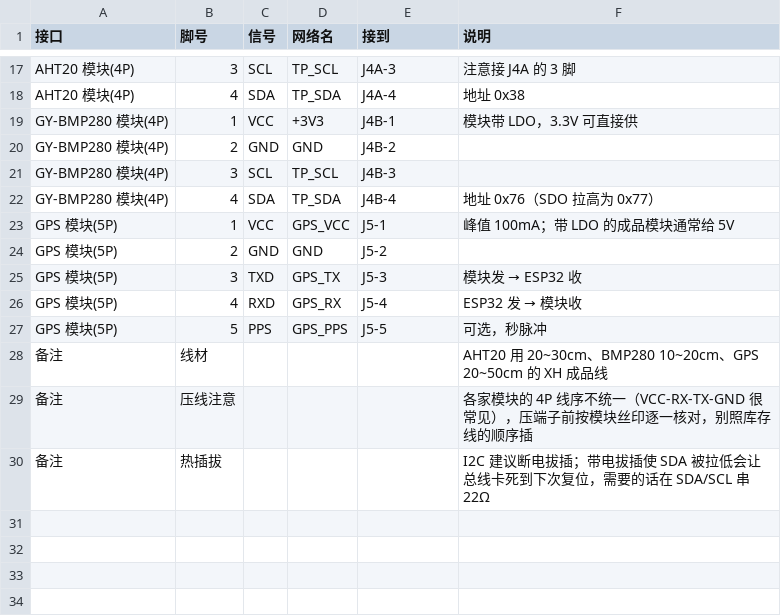
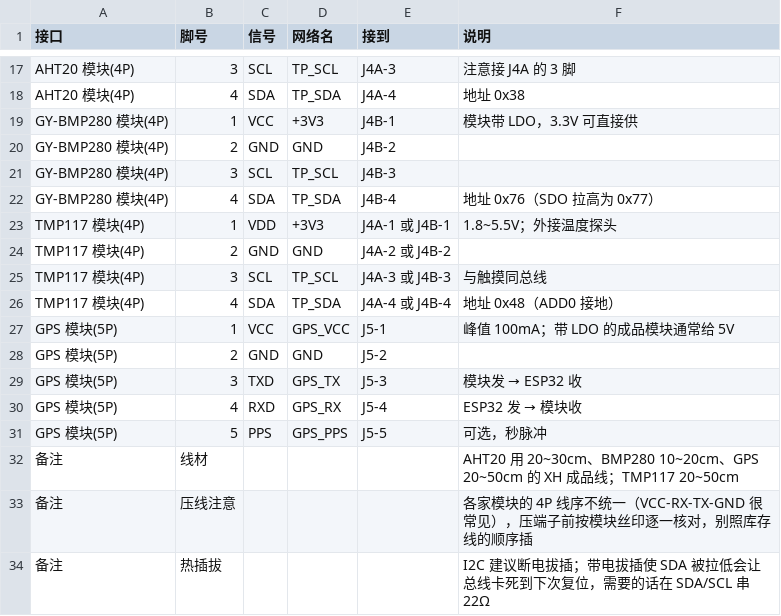
Before and after one commit to ChenDudo/ESP32S3_LCD, a CSV file: projects/display-3.5in/硬件设计/扩展接口表.csv, drawn as a sheet; only a part is shown, gaps mark what is left out.

```diff
--- a/projects/display-3.5in/硬件设计/扩展接口表.csv
+++ b/projects/display-3.5in/硬件设计/扩展接口表.csv
@@ -22,2 +22,6 @@ GY-BMP280 模块(4P),3,SCL,TP_SCL,J4B-3,
 GY-BMP280 模块(4P),4,SDA,TP_SDA,J4B-4,地址 0x76（SDO 拉高为 0x77）
+TMP117 模块(4P),1,VDD,+3V3,J4A-1 或 J4B-1,1.8~5.5V；外接温度探头
+TMP117 模块(4P),2,GND,GND,J4A-2 或 J4B-2,
+TMP117 模块(4P),3,SCL,TP_SCL,J4A-3 或 J4B-3,与触摸同总线
+TMP117 模块(4P),4,SDA,TP_SDA,J4A-4 或 J4B-4,地址 0x48（ADD0 接地）
 GPS 模块(5P),1,VCC,GPS_VCC,J5-1,峰值 100mA；带 LDO 的成品模块通常给 5V
@@ -27,3 +31,3 @@ GPS 模块(5P),4,RXD,GPS_RX,J5-4,ESP32 发 → 模块收
 GPS 模块(5P),5,PPS,GPS_PPS,J5-5,可选，秒脉冲
-备注,线材,,,,"AHT20 用 20~30cm、BMP280 10~20cm、GPS 20~50cm 的 XH 成品线"
+备注,线材,,,,"AHT20 用 20~30cm、BMP280 10~20cm、GPS 20~50cm 的 XH 成品线；TMP117 20~50cm"
 备注,压线注意,,,,"各家模块的 4P 线序不统一（VCC-RX-TX-GND 很常见），压端子前按模块丝印逐一核对，别照库存线的顺序插"
```
Also changed, not shown: 10 other files.
